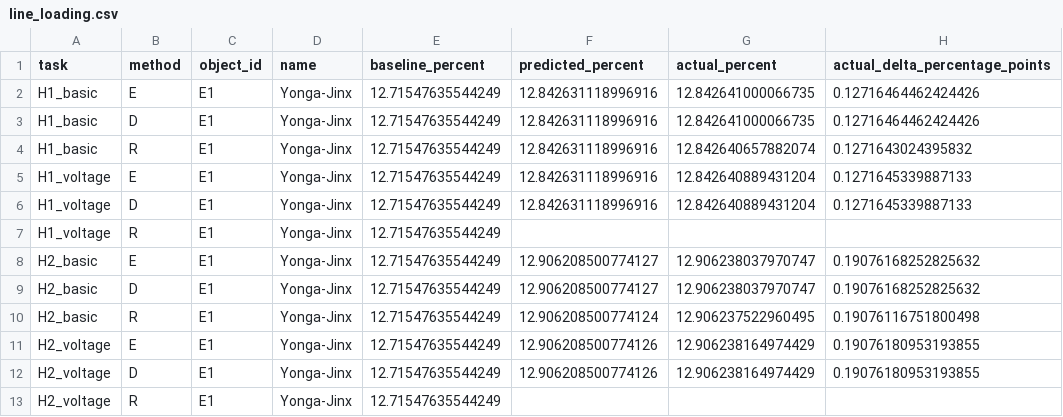
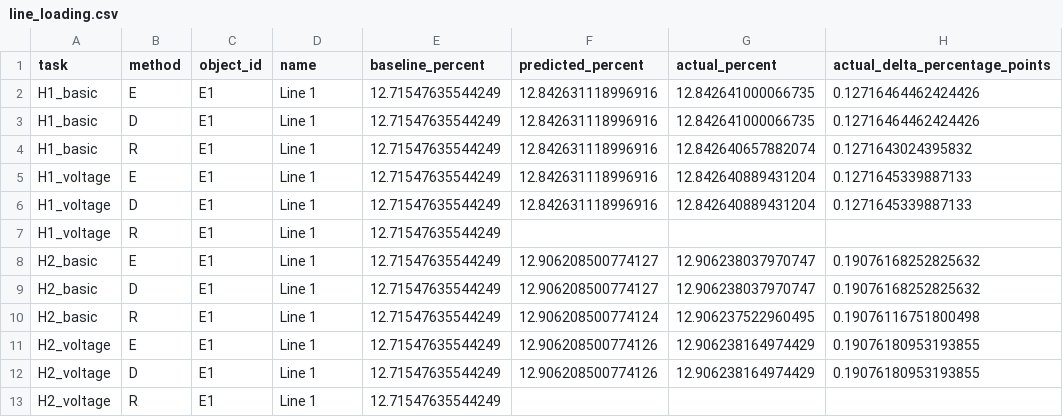
Before and after one commit to a734402468-debug/power-system-operating-condition-construction, a CSV file: results/line_loading.csv, drawn as a sheet; only a part is shown; the diff names each change by its address in the sheet, - before the commit and + after, or states it on an @@ line.

```diff
--- a/results/line_loading.csv
+++ b/results/line_loading.csv
-D2:D13 (name): Yonga-Jinx
+D2:D13 (name): Line 1
```
Also changed, not shown: results/L4_boundary.csv, results/bus_voltages.csv, 7 other files.
